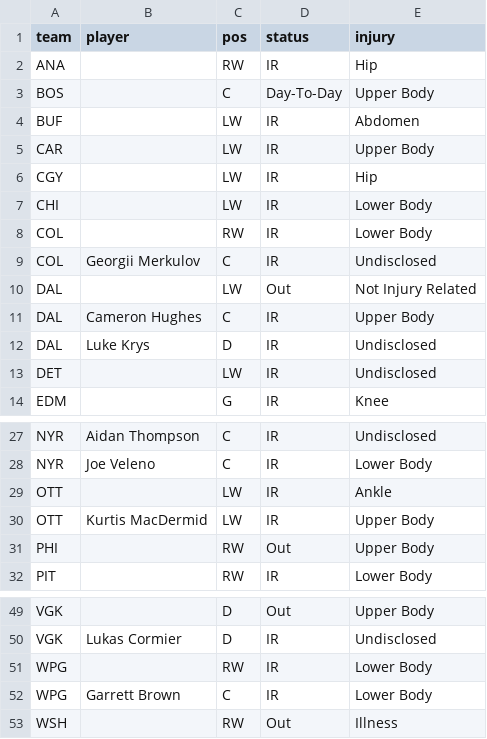
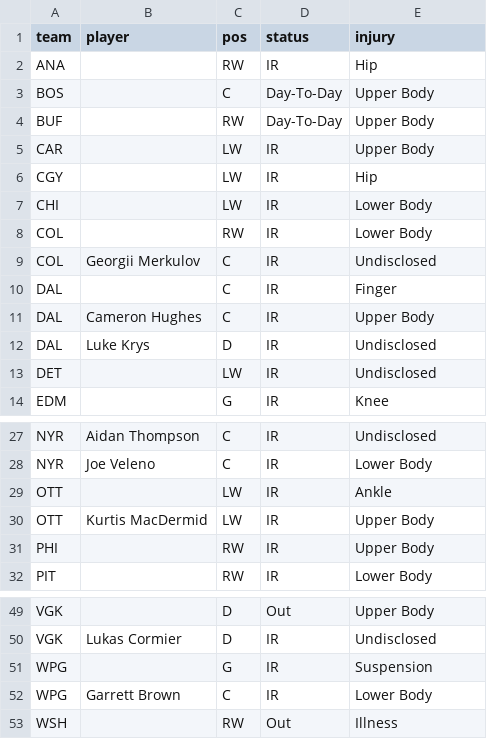
Before and after one commit to marekdoucet/pool-survivor, a CSV file: data/injuries.csv, drawn as a sheet; only a part is shown, gaps mark what is left out.

```diff
--- a/data/injuries.csv
+++ b/data/injuries.csv
@@ -3,3 +3,3 @@ ANA,,RW,IR,Hip
 BOS,,C,Day-To-Day,Upper Body
-BUF,,LW,IR,Abdomen
+BUF,,RW,Day-To-Day,Upper Body
 CAR,,LW,IR,Upper Body
@@ -9,3 +9,3 @@ COL,,RW,IR,Lower Body
 COL,Georgii Merkulov,C,IR,Undisclosed
-DAL,,LW,Out,Not Injury Related
+DAL,,C,IR,Finger
 DAL,Cameron Hughes,C,IR,Upper Body
@@ -30,3 +30,3 @@ OTT,,LW,IR,Ankle
 OTT,Kurtis MacDermid,LW,IR,Upper Body
-PHI,,RW,Out,Upper Body
+PHI,,RW,IR,Upper Body
 PIT,,RW,IR,Lower Body
@@ -50,3 +50,3 @@ VGK,,D,Out,Upper Body
 VGK,Lukas Cormier,D,IR,Undisclosed
-WPG,,RW,IR,Lower Body
+WPG,,G,IR,Suspension
 WPG,Garrett Brown,C,IR,Lower Body
```
Also changed, not shown: 3 other files.
